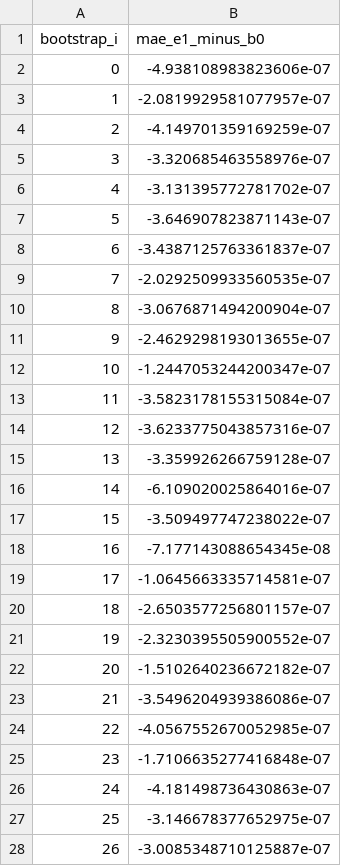
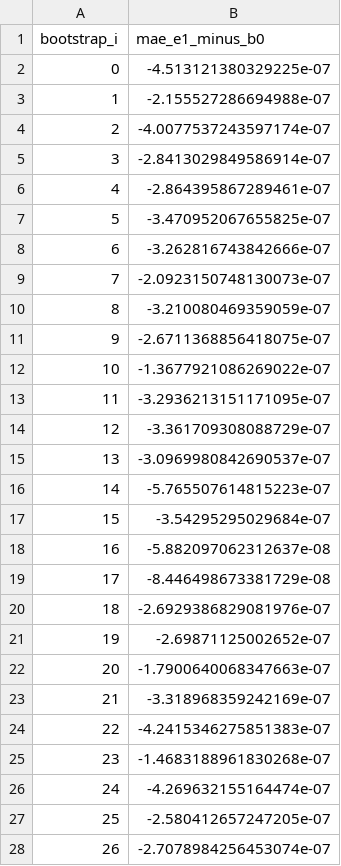
Before and after one commit to coffee2307/econith, a CSV file: KHKT_Evaluation/experiments/EXP_009_Statistical_Significance/results/raw_results.csv, drawn as a sheet; only a part is shown; the diff covers the shown part only.

```diff
--- a/KHKT_Evaluation/experiments/EXP_009_Statistical_Significance/results/raw_results.csv
+++ b/KHKT_Evaluation/experiments/EXP_009_Statistical_Significance/results/raw_results.csv
@@ -1,28 +1,28 @@
 bootstrap_i,mae_e1_minus_b0
-0,-4.938108983823606e-07
-1,-2.0819929581077957e-07
-2,-4.149701359169259e-07
-3,-3.320685463558976e-07
-4,-3.131395772781702e-07
-5,-3.646907823871143e-07
-6,-3.4387125763361837e-07
-7,-2.0292509933560535e-07
-8,-3.0676871494200904e-07
-9,-2.4629298193013655e-07
-10,-1.2447053244200347e-07
-11,-3.5823178155315084e-07
-12,-3.6233775043857316e-07
-13,-3.359926266759128e-07
-14,-6.109020025864016e-07
-15,-3.509497747238022e-07
-16,-7.177143088654345e-08
-17,-1.0645663335714581e-07
-18,-2.6503577256801157e-07
-19,-2.3230395505900552e-07
-20,-1.5102640236672182e-07
-21,-3.5496204939386086e-07
-22,-4.0567552670052985e-07
-23,-1.7106635277416848e-07
-24,-4.181498736430863e-07
-25,-3.146678377652975e-07
-26,-3.0085348710125887e-07
+0,-4.513121380329225e-07
+1,-2.155527286694988e-07
+2,-4.0077537243597174e-07
+3,-2.8413029849586914e-07
+4,-2.864395867289461e-07
+5,-3.470952067655825e-07
+6,-3.262816743842666e-07
+7,-2.0923150748130073e-07
+8,-3.210080469359059e-07
+9,-2.6711368856418075e-07
+10,-1.3677921086269022e-07
+11,-3.2936213151171095e-07
+12,-3.361709308088729e-07
+13,-3.0969980842690537e-07
+14,-5.765507614815223e-07
+15,-3.54295295029684e-07
+16,-5.882097062312637e-08
+17,-8.446498673381729e-08
+18,-2.6929386829081976e-07
+19,-2.69871125002652e-07
+20,-1.7900640068347663e-07
+21,-3.318968359242169e-07
+22,-4.2415346275851383e-07
+23,-1.4683188961830268e-07
+24,-4.269632155164474e-07
+25,-2.580412657247205e-07
+26,-2.7078984256453074e-07
```
Also changed, not shown: 173 edited cells elsewhere in this file, KHKT_Evaluation/experiments/EXP_007_World_Coupling_Validation/results/raw_results.csv, KHKT_Evaluation/experiments/EXP_009_Statistical_Significance/results/metrics.csv, 5 other files.
